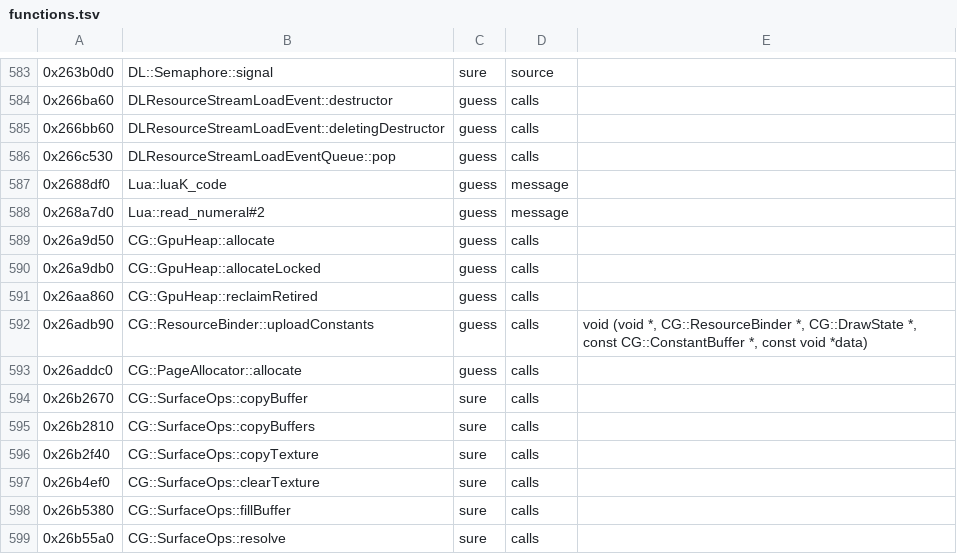
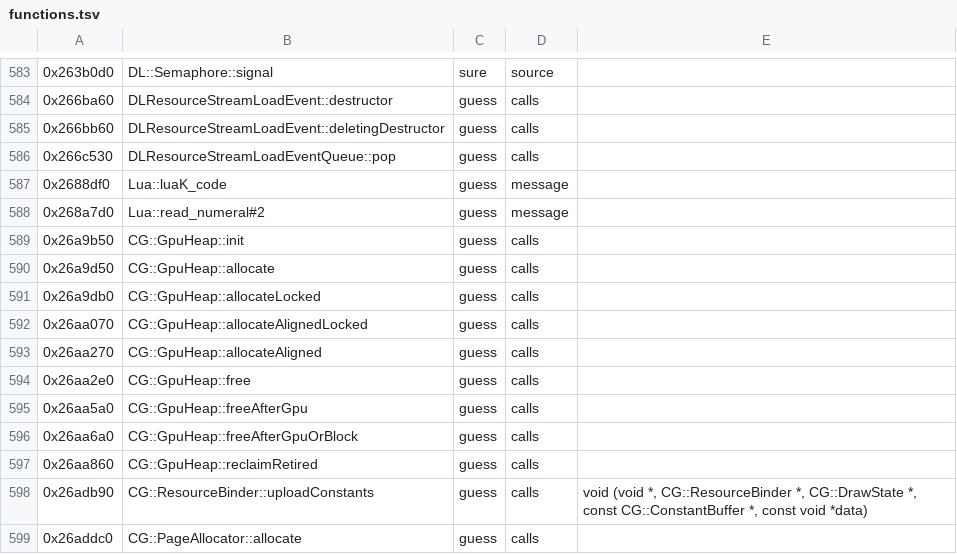
Before and after one commit to bloodborne-native/bloodborne-recomp, a TSV file: annotations/functions.tsv, drawn as a sheet; only a part is shown, gaps mark what is left out; the shorter side is filled out with more unchanged rows.

```diff
--- a/annotations/functions.tsv
+++ b/annotations/functions.tsv
@@ -588,4 +588,10 @@
 0x268a7d0	Lua::read_numeral#2	guess	message	
+0x26a9b50	CG::GpuHeap::init	guess	calls	
 0x26a9d50	CG::GpuHeap::allocate	guess	calls	
 0x26a9db0	CG::GpuHeap::allocateLocked	guess	calls	
+0x26aa070	CG::GpuHeap::allocateAlignedLocked	guess	calls	
+0x26aa270	CG::GpuHeap::allocateAligned	guess	calls	
+0x26aa2e0	CG::GpuHeap::free	guess	calls	
+0x26aa5a0	CG::GpuHeap::freeAfterGpu	guess	calls	
+0x26aa6a0	CG::GpuHeap::freeAfterGpuOrBlock	guess	calls	
 0x26aa860	CG::GpuHeap::reclaimRetired	guess	calls	
```
Also changed, not shown: 2 other files.
